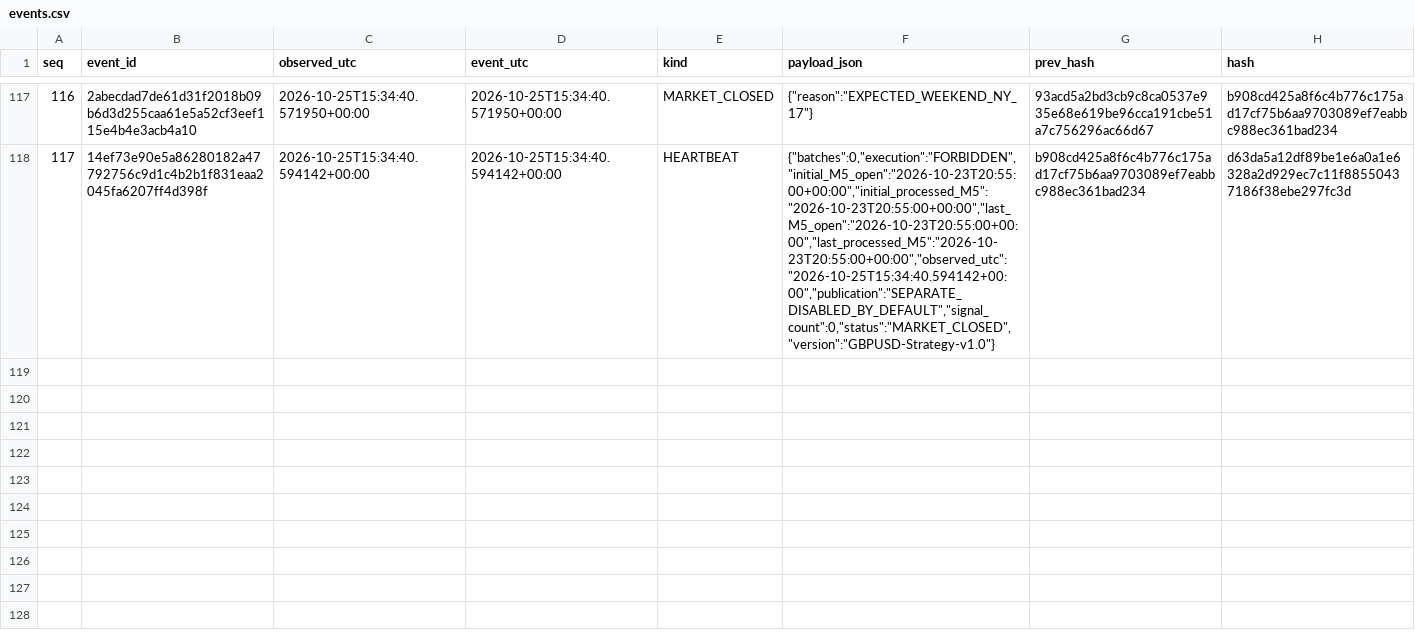
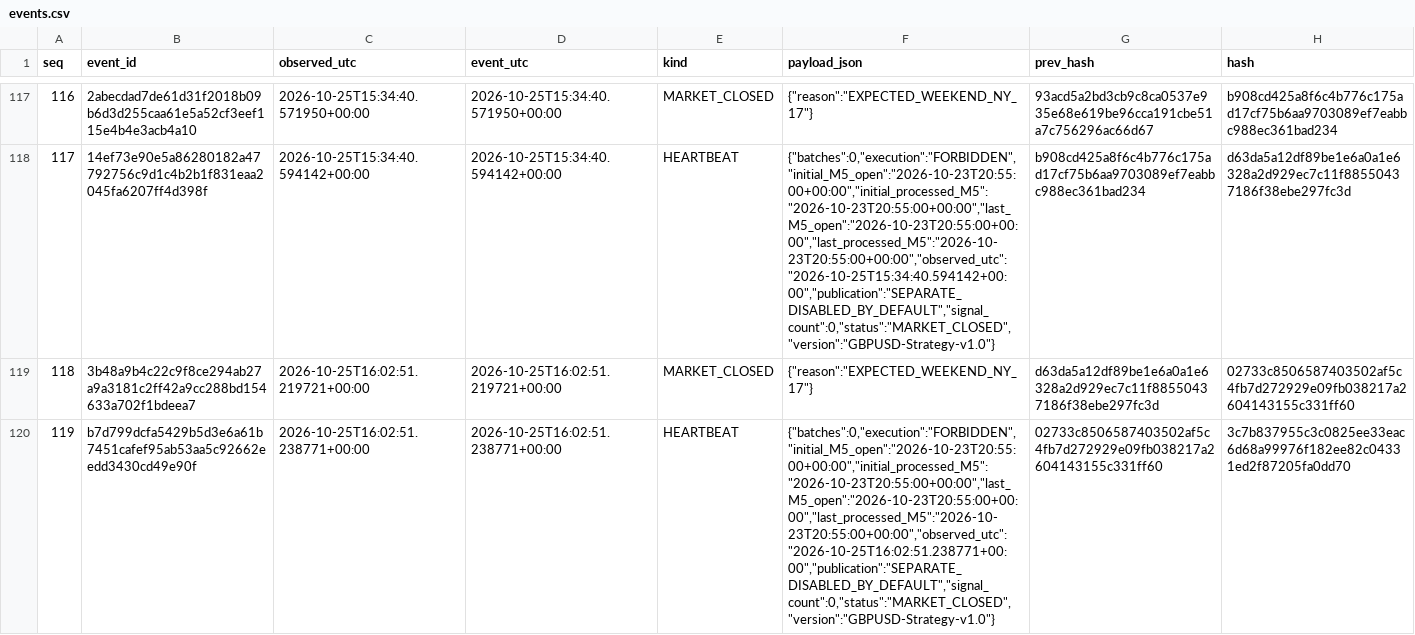
Before and after one commit to cardenm1/fx-signals-bot, a CSV file: session/events.csv, drawn as a sheet; only a part is shown, gaps mark what is left out; the diff names each change by its address in the sheet, - before the commit and + after, or states it on an @@ line.

```diff
--- a/session/events.csv
+++ b/session/events.csv
+row 119: 118 | 3b48a9b4c22c9f8ce294ab27a9a3181c2ff42a9cc288bd154633a702f1bdeea7 | 2026-10-25T16:02:51.219721+00:00 | 2026-10-25T16:02:51.219721+00:00 | MARKET_CLOSED | {"reason":"EXPECTED_WEEKEND_NY_17"} | d63da5a12df89be1e6a0a1e6328a2d929ec7c11f88550437186f38ebe297fc3d | 02733c8506587403502af5c4fb7d272929e09fb038217a2604143155c331ff60
+row 120: 119 | b7d799dcfa5429b5d3e6a61b7451cafef95ab53aa5c92662eedd3430cd49e90f | 2026-10-25T16:02:51.238771+00:00 | 2026-10-25T16:02:51.238771+00:00 | HEARTBEAT | {"batches":0,"execution":"FORBIDDEN","initial_M5_open":"2026-10-23T20:55:00+00:00","initial_processed_M5":"2026-10-23T20:55:00+00:00","last_M5_open":"2026-10-23T20:55:00+00:00","last_processed_M5":"2026-10-23T20:55:00+00:00","observed_utc":"2026-10-25T16:02:51.238771+00:00","publication":"SEPARATE_DISABLED_BY_DEFAULT","signal_count":0,"status":"MARKET_CLOSED","version":"GBPUSD-Strategy-v1.0"} | 02733c8506587403502af5c4fb7d272929e09fb038217a2604143155c331ff60 | 3c7b837955c3c0825ee33eac6d68a99976f182ee82c04331ed2f87205fa0dd70
```
Also changed, not shown: session/market.csv, session/stages.csv, 1 other file.
